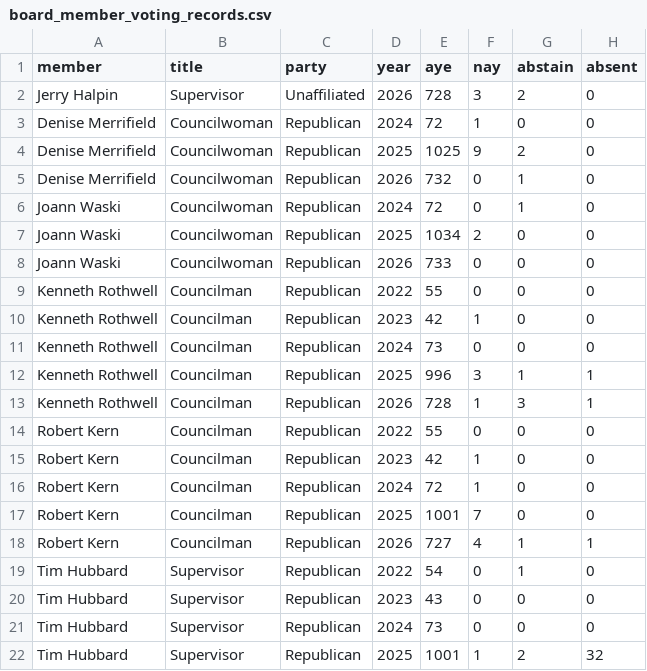
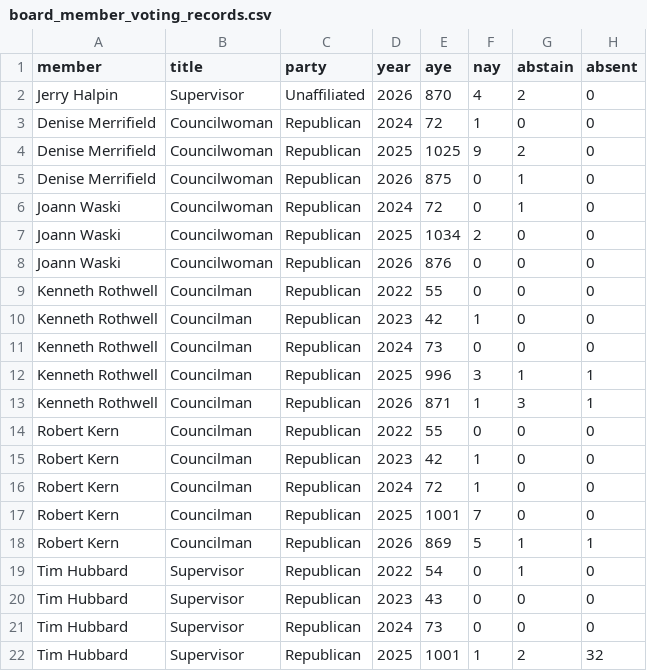
Before and after one commit to rike4545/Riverhead-NY-Budget-Web-App, a CSV file: web/public/downloads/board_member_voting_records.csv, drawn as a sheet; only a part is shown.

```diff
--- a/web/public/downloads/board_member_voting_records.csv
+++ b/web/public/downloads/board_member_voting_records.csv
@@ -1,9 +1,9 @@
 member,title,party,year,aye,nay,abstain,absent
-Jerry Halpin,Supervisor,Unaffiliated,2026,728,3,2,0
+Jerry Halpin,Supervisor,Unaffiliated,2026,870,4,2,0
 Denise Merrifield,Councilwoman,Republican,2024,72,1,0,0
 Denise Merrifield,Councilwoman,Republican,2025,1025,9,2,0
-Denise Merrifield,Councilwoman,Republican,2026,732,0,1,0
+Denise Merrifield,Councilwoman,Republican,2026,875,0,1,0
 Joann Waski,Councilwoman,Republican,2024,72,0,1,0
 Joann Waski,Councilwoman,Republican,2025,1034,2,0,0
-Joann Waski,Councilwoman,Republican,2026,733,0,0,0
+Joann Waski,Councilwoman,Republican,2026,876,0,0,0
 Kenneth Rothwell,Councilman,Republican,2022,55,0,0,0
@@ -12,3 +12,3 @@ Kenneth Rothwell,Councilman,Republican,2024,73,0,0,0
 Kenneth Rothwell,Councilman,Republican,2025,996,3,1,1
-Kenneth Rothwell,Councilman,Republican,2026,728,1,3,1
+Kenneth Rothwell,Councilman,Republican,2026,871,1,3,1
 Robert Kern,Councilman,Republican,2022,55,0,0,0
@@ -17,3 +17,3 @@ Robert Kern,Councilman,Republican,2024,72,1,0,0
 Robert Kern,Councilman,Republican,2025,1001,7,0,0
-Robert Kern,Councilman,Republican,2026,727,4,1,1
+Robert Kern,Councilman,Republican,2026,869,5,1,1
 Tim Hubbard,Supervisor,Republican,2022,54,0,1,0
```
Also changed, not shown: 3 other files.
